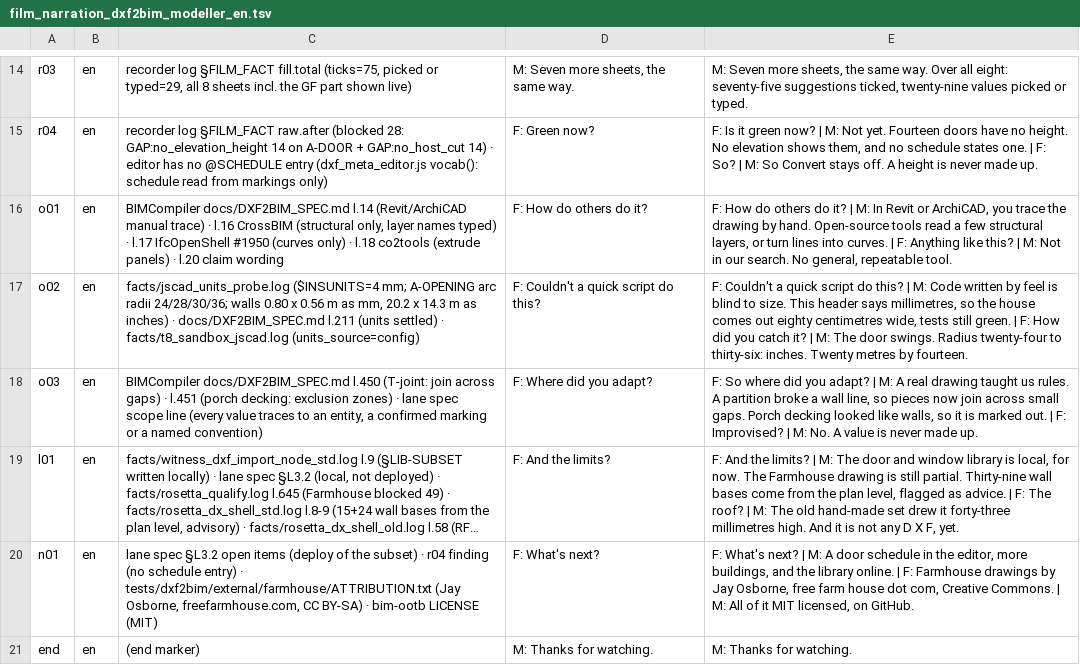
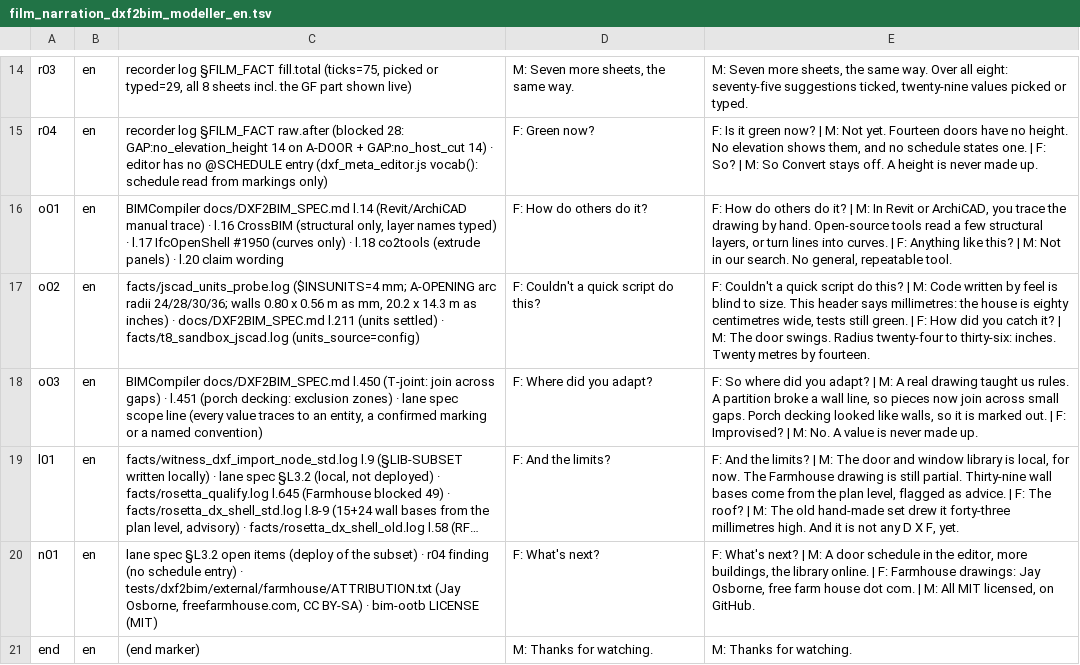
Before and after one commit to red1oon/BIMCompiler, a TSV file: prompts/film_narration_dxf2bim_modeller_en.tsv, drawn as a sheet; only a part is shown, gaps mark what is left out; long unchanged cells end in …; the diff names each change by its address in the sheet, - before the commit and + after, or states it on an @@ line.

```diff
--- a/prompts/film_narration_dxf2bim_modeller_en.tsv
+++ b/prompts/film_narration_dxf2bim_modeller_en.tsv
-E17: …header says millimetres, so the house comes out eighty centimetres…
+E17: …header says millimetres: the house is eighty centimetres…
-E20: …more buildings, and the library online. | F: Farmhouse drawings by Jay Osborne, free farm house dot com, Creative Commons. | M: All of it MIT licensed,…
+E20: …more buildings, the library online. | F: Farmhouse drawings: Jay Osborne, free farm house dot com. | M: All MIT licensed,…
```
Also changed, not shown: 2 other files.
